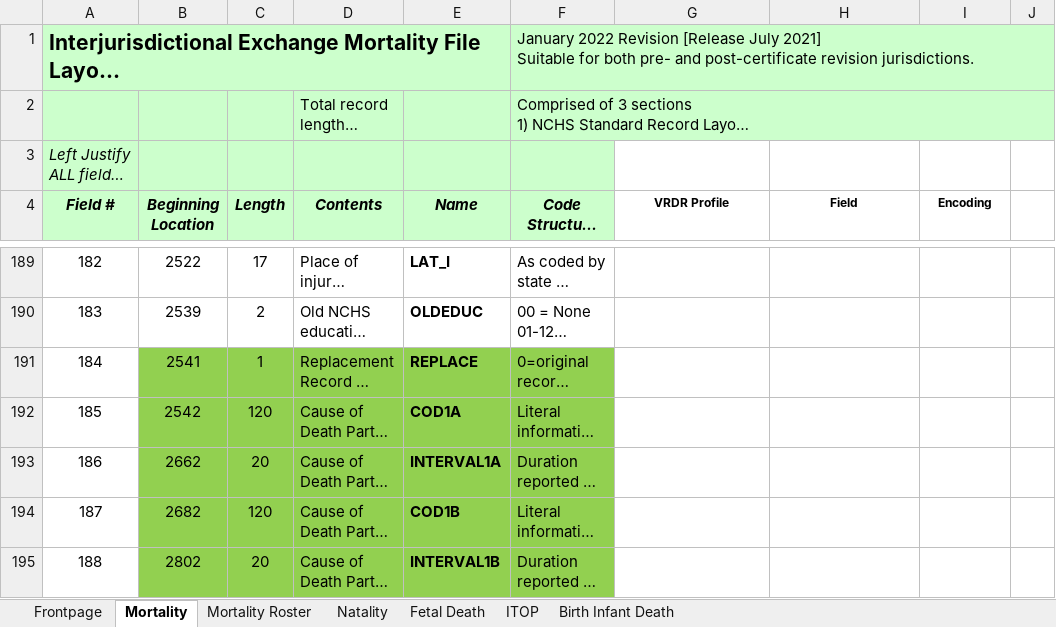
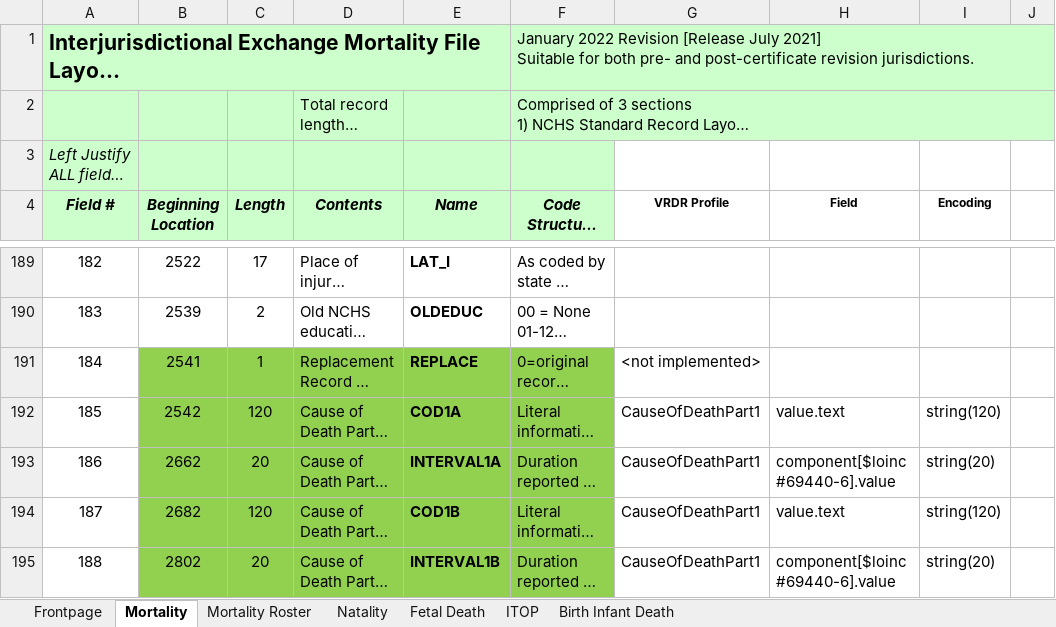
Before and after one commit to HL7/vrdr, an Excel workbook: input/images/IJE_File_Layouts_Version_2021_FHIR.xlsx, sheet Mortality, drawn as a sheet; only a part is shown, gaps mark what is left out; long unchanged cells end in …; values as stored, in another font and other column widths than the file's, no borders; the diff covers the shown part only; the diff names each change by its address in the sheet, - before the commit and + after, or states it on an @@ line.

Commit message:
added 4 profiles to documentation

```diff
--- a/input/images/IJE_File_Layouts_Version_2021_FHIR.xlsx (sheet Mortality)
+++ b/input/images/IJE_File_Layouts_Version_2021_FHIR.xlsx (sheet Mortality)
-G191 (VRDR Profile): (empty)
+G191 (VRDR Profile): <not implemented>
-G192:G195 (VRDR Profile): (empty)
+G192:G195 (VRDR Profile): CauseOfDeathPart1
-H192 (Field): (empty)
+H192 (Field): value.text
-I192 (Encoding): (empty)
+I192 (Encoding): string(120)
-H193 (Field): (empty)
+H193 (Field): component[$loinc#69440-6].value
-I193 (Encoding): (empty)
+I193 (Encoding): string(20)
-H194 (Field): (empty)
+H194 (Field): value.text
-I194 (Encoding): (empty)
+I194 (Encoding): string(120)
-H195 (Field): (empty)
+H195 (Field): component[$loinc#69440-6].value
-I195 (Encoding): (empty)
+I195 (Encoding): string(20)
```
Also changed, not shown: 89 edited cells elsewhere in this sheet, 6 other files.
